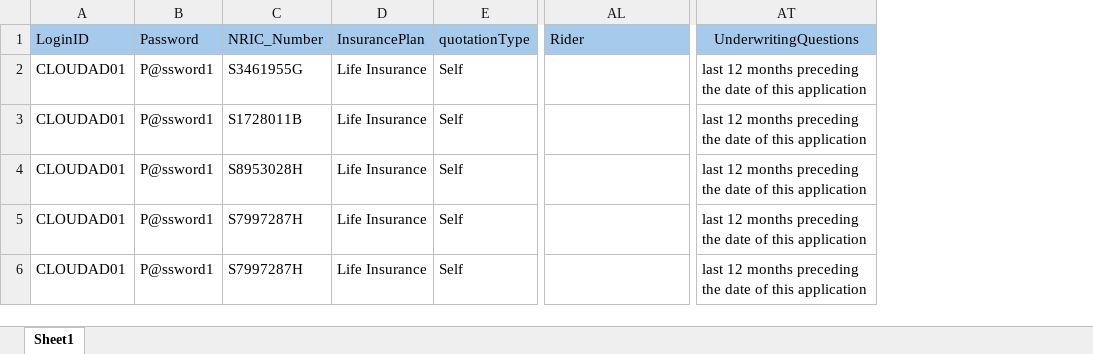
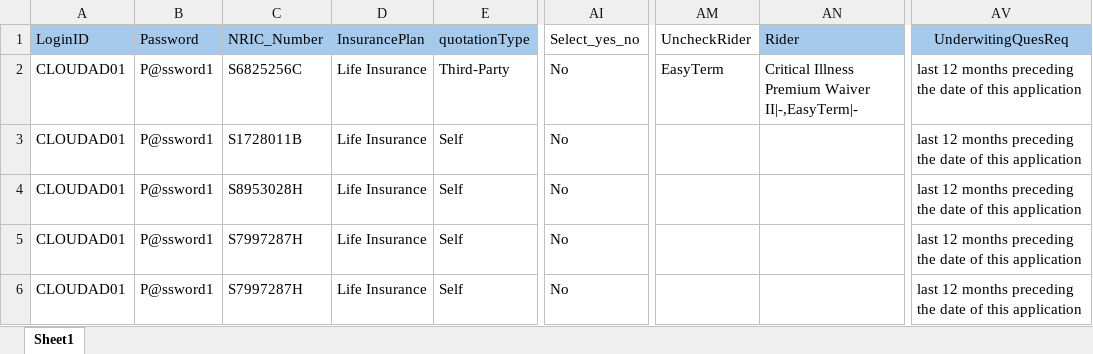
Before and after one commit to kedar2325/SinglifeEzsub, an Excel workbook: data.xlsx, sheet Sheet1, drawn as a sheet; only a part is shown, gaps mark what is left out; values as stored, in another font and other column widths than the file's, no borders; addresses are those after the commit; the diff names each change by its address in the sheet, - before the commit and + after, or states it on an @@ line.

Commit message:
for third party changes

```diff
--- a/data.xlsx (sheet Sheet1)
+++ b/data.xlsx (sheet Sheet1)
+column AI (Select_yes_no), rows 2-6: all No
+column AM (UncheckRider), row 2: EasyTerm
-AV1: UnderwritingQuestions
+AV1: UnderwitingQuesReq
-C2 (NRIC_Number): S3461955G
+C2 (NRIC_Number): S6825256C
-E2 (quotationType): Self
+E2 (quotationType): Third-Party
-AN2 (Rider): (empty)
+AN2 (Rider): Critical Illness Premium Waiver II|-,EasyTerm|-
```
